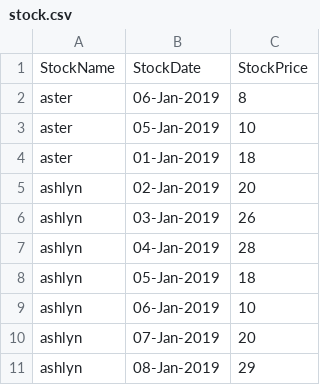
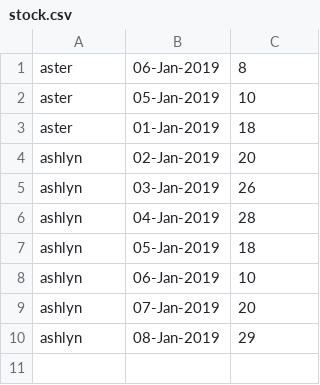
Before and after one commit to aayusharyan/stockPicker, a CSV file: stock.csv, drawn as a sheet; the diff names each change by its address in the sheet, - before the commit and + after, or states it on an @@ line.

```diff
--- a/stock.csv
+++ b/stock.csv
-row 1: StockName | StockDate | StockPrice
```
Also changed, not shown: 1 other file.
